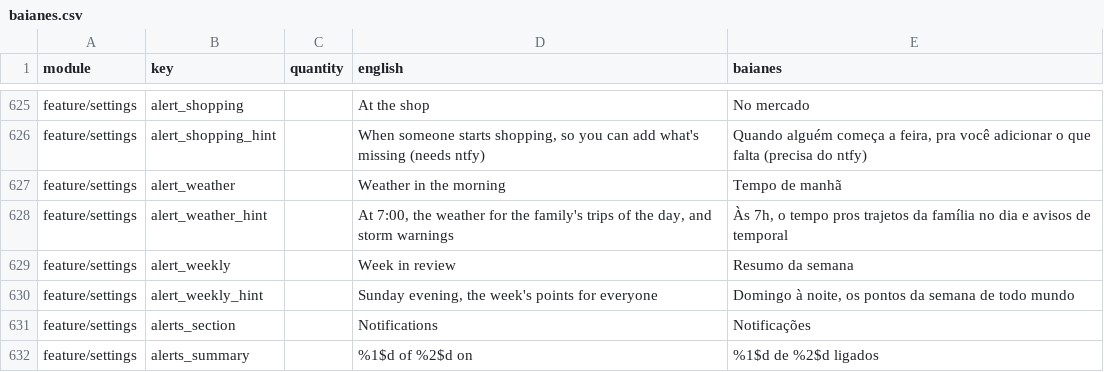
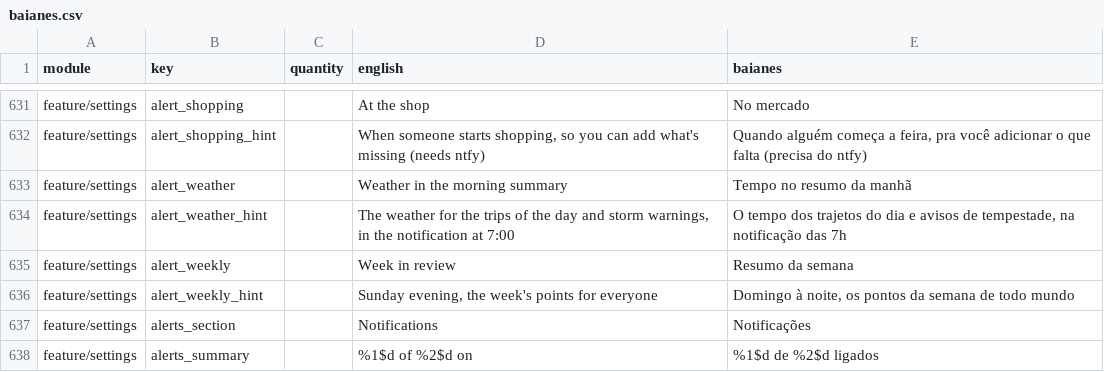
Before and after one commit to ramonvidal/ChoreMe, a CSV file: translations/baianes.csv, drawn as a sheet; only a part is shown, gaps mark what is left out; the diff covers the shown part only.

```diff
--- a/translations/baianes.csv
+++ b/translations/baianes.csv
@@ -626,4 +632,4 @@ feature/settings,alert_shopping,,At the shop,No mercado
 feature/settings,alert_shopping_hint,,"When someone starts shopping, so you can add what's missing (needs ntfy)","Quando alguém começa a feira, pra você adicionar o que falta (precisa do ntfy)"
-feature/settings,alert_weather,,Weather in the morning,Tempo de manhã
-feature/settings,alert_weather_hint,,"At 7:00, the weather for the family's trips of the day, and storm warnings","Às 7h, o tempo pros trajetos da família no dia e avisos de temporal"
+feature/settings,alert_weather,,Weather in the morning summary,Tempo no resumo da manhã
+feature/settings,alert_weather_hint,,"The weather for the trips of the day and storm warnings, in the notification at 7:00","O tempo dos trajetos do dia e avisos de tempestade, na notificação das 7h"
 feature/settings,alert_weekly,,Week in review,Resumo da semana
```
Also changed, not shown: 20 added rows, 14 removed rows and 4 edited cells elsewhere in this file, 16 other files.
